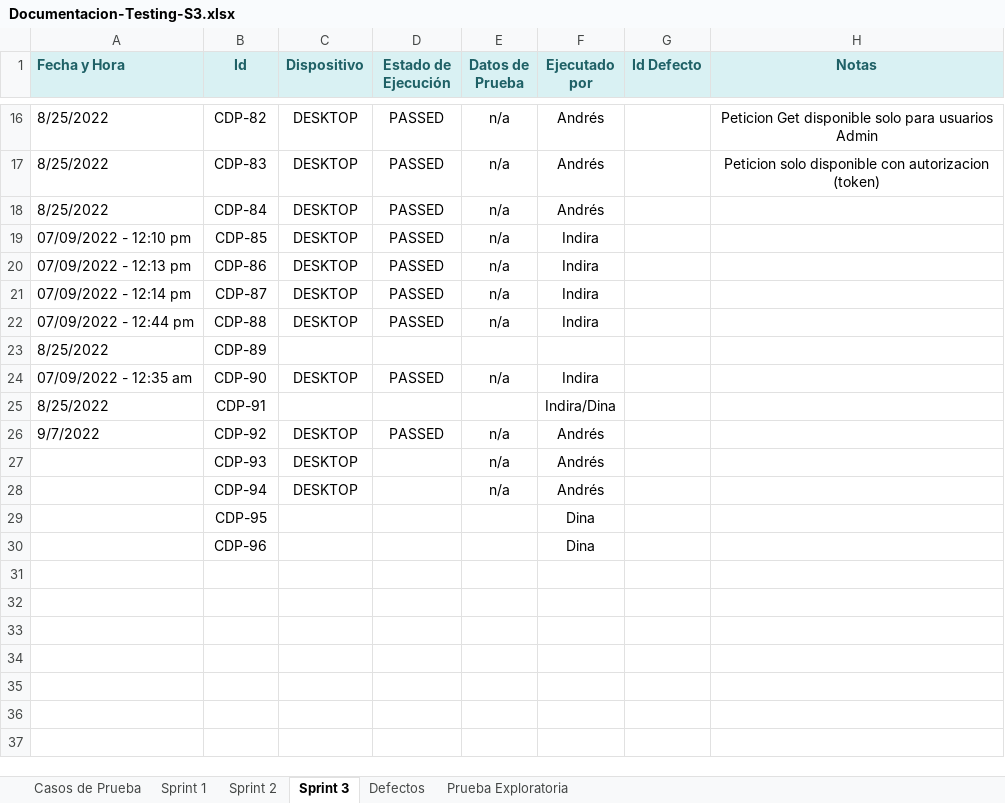
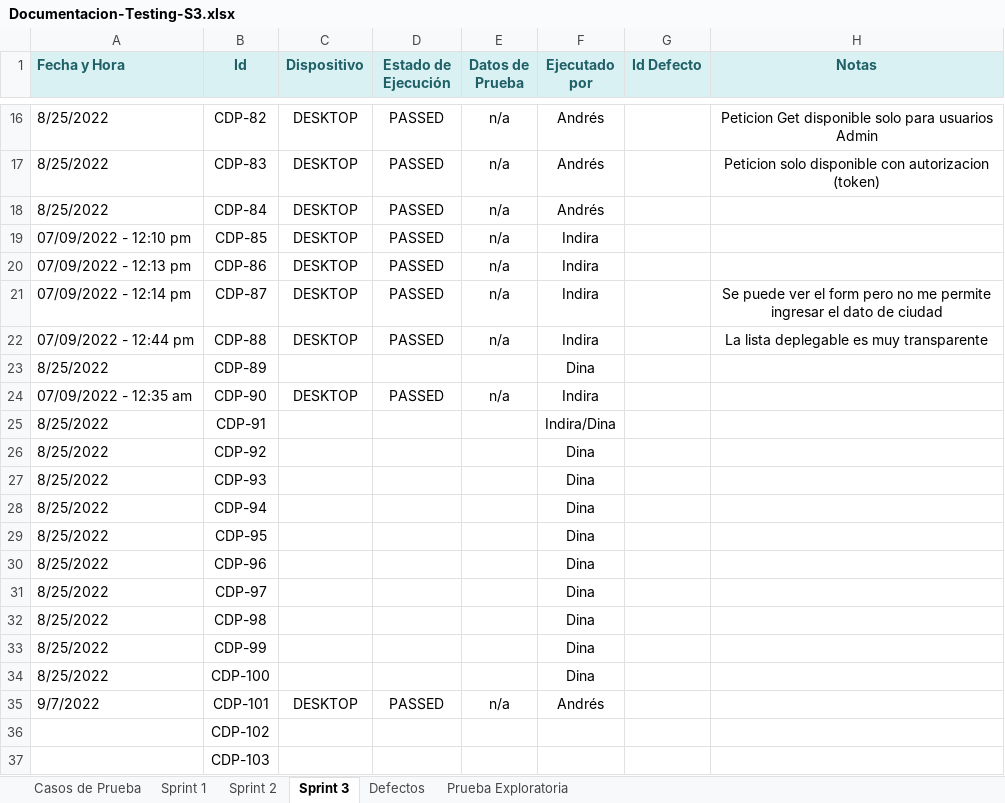
Before and after one commit to VilattaRomina/Wesped, an Excel workbook: Testing/Sprint 3/Casos-de-prueba/Documentacion-Testing-S3.xlsx, sheet Sprint 3, drawn as a sheet; only a part is shown, gaps mark what is left out; values as stored, in another font and other column widths than the file's, no borders; the diff covers the shown part only; the diff names each change by its address in the sheet, - before the commit and + after, or states it on an @@ line.

Commit message:
Realizando ajustes a evidencias de caso de prueba

```diff
--- a/Testing/Sprint 3/Casos-de-prueba/Documentacion-Testing-S3.xlsx (sheet Sprint 3)
+++ b/Testing/Sprint 3/Casos-de-prueba/Documentacion-Testing-S3.xlsx (sheet Sprint 3)
-H21 (Notas): (empty)
+H21 (Notas): Se puede ver el form pero no me permite ingresar el dato de ciudad
-H22 (Notas): (empty)
+H22 (Notas): La lista deplegable es muy transparente
-F23 (Ejecutado por): (empty)
+F23 (Ejecutado por): Dina
-A26 (Fecha y Hora): 9/7/2022
+A26 (Fecha y Hora): 8/25/2022
-C26:C28 (Dispositivo): DESKTOP
+C26:C28 (Dispositivo): (empty)
-D26 (Estado de Ejecución): PASSED
+D26 (Estado de Ejecución): (empty)
-E26:E28 (Datos de Prueba): n/a
+E26:E28 (Datos de Prueba): (empty)
-F26:F28 (Ejecutado por): Andrés
+F26:F28 (Ejecutado por): Dina
-A27:A30 (Fecha y Hora): (empty)
+A27:A30 (Fecha y Hora): 8/25/2022
+row 31: 8/25/2022 | CDP-97 |  |  |  | Dina
+row 32: 8/25/2022 | CDP-98 |  |  |  | Dina
+row 33: 8/25/2022 | CDP-99 |  |  |  | Dina
+row 34: 8/25/2022 | CDP-100 |  |  |  | Dina
+row 35: 9/7/2022 | CDP-101 | DESKTOP | PASSED | n/a | Andrés
+row 36:  | CDP-102
+row 37:  | CDP-103
```
Also changed, not shown: 18 edited cells elsewhere in this sheet, sheet Casos de Prueba, sheet Defectos, 1 other file.
